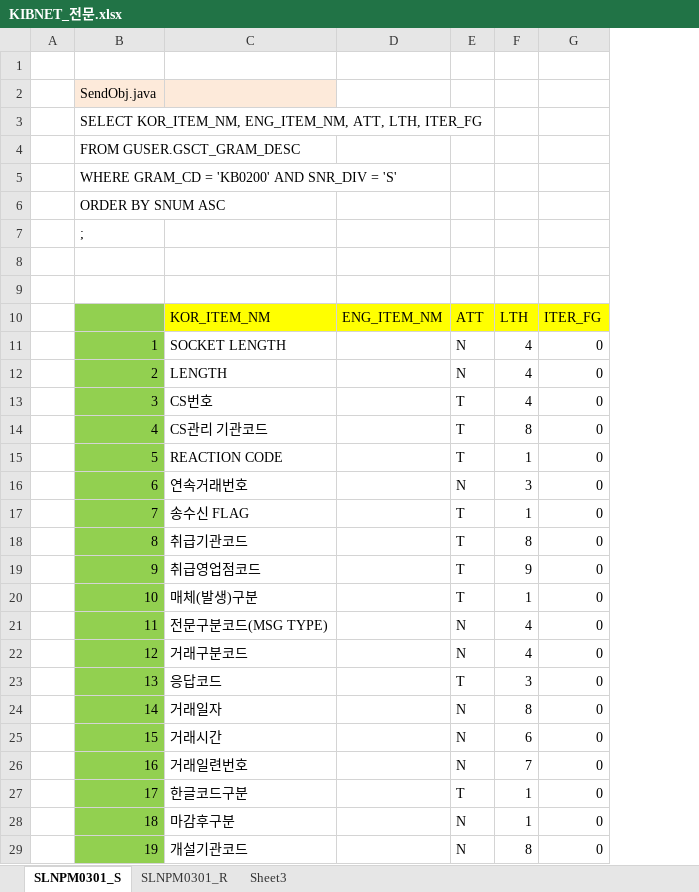
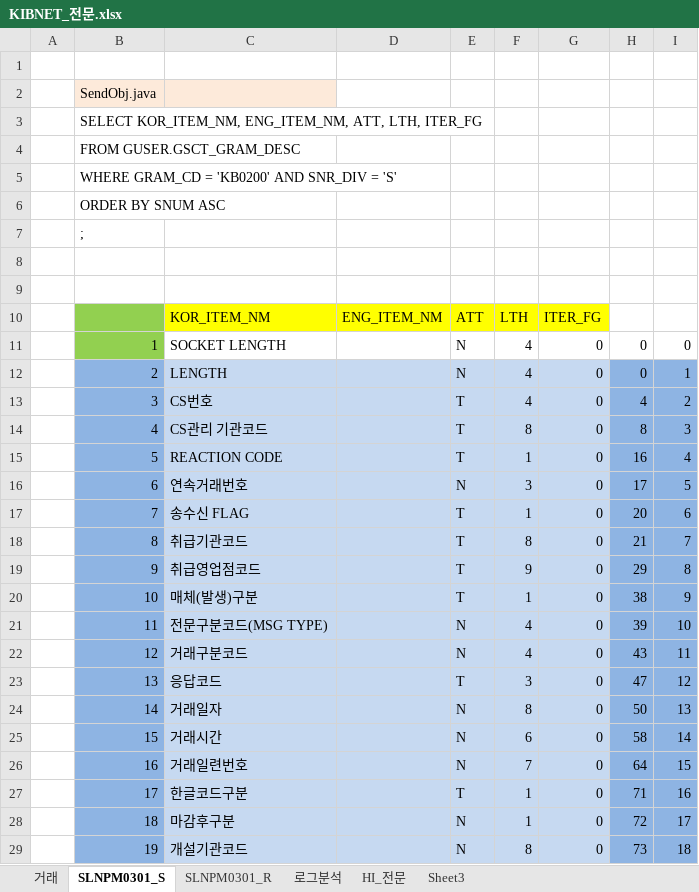
Before and after one commit to cherryjuni/hic, an Excel workbook: doc/KIBNET_전문.xlsx, sheet SLNPM0301_S, drawn as a sheet; only a part is shown; values as stored, in another font and other column widths than the file's, no borders; the diff covers the shown part only; the diff names each change by its address in the sheet, - before the commit and + after, or states it on an @@ line.

```diff
--- a/doc/KIBNET_전문.xlsx (sheet SLNPM0301_S)
+++ b/doc/KIBNET_전문.xlsx (sheet SLNPM0301_S)
+sheet tab: 거래
+sheet tab: 로그분석
+sheet tab: HI_전문
+column H, rows 11-29: 0 | 0 | 4 | 8 | 16 | 17 | 20 | 21 | 29 | 38 | 39 | 43 | 47 | 50 | 58 | 64 | 71 | 72 | 73
+column I, rows 11-29: 0 | 1 | 2 | 3 | 4 | 5 | 6 | 7 | 8 | 9 | 10 | 11 | 12 | 13 | 14 | 15 | 16 | 17 | 18
-B12:B29 fill: #92D050
+B12:B29 fill: #8EB4E3
-C12:G29 fill: none
+C12:G29 fill: #C6D9F1
```
Also changed, not shown: cell formats elsewhere in this sheet, sheet Sheet3, sheet SLNPM0301_R, doc/kib/KIB전문.xlsx, doc/kib/하이캐피탈 KIBNET 서비스 중계 목록.xlsx, 3 other files.
